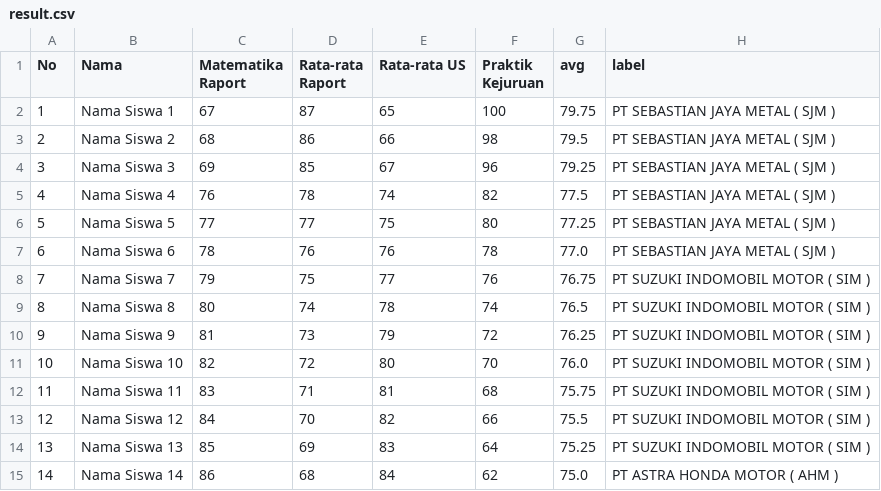
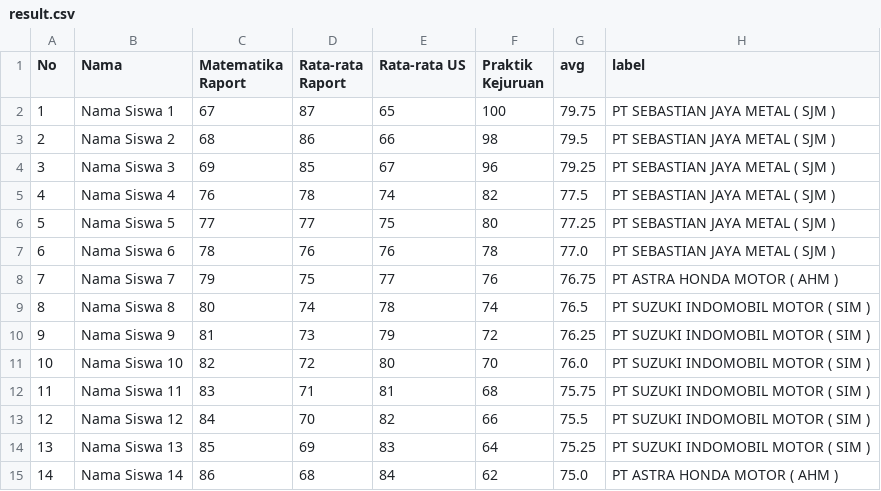
Before and after one commit to halimkun/recomendation-app, a CSV file: media/mres/result.csv, drawn as a sheet.

```diff
--- a/media/mres/result.csv
+++ b/media/mres/result.csv
@@ -7,3 +7,3 @@ No,Nama,Matematika Raport,Rata-rata Raport,Rata-rata US,Praktik Kejuruan,avg,lab
 6,Nama Siswa 6,78,76,76,78,77.0,PT SEBASTIAN JAYA METAL ( SJM )
-7,Nama Siswa 7,79,75,77,76,76.75,PT SUZUKI INDOMOBIL MOTOR ( SIM )
+7,Nama Siswa 7,79,75,77,76,76.75,PT ASTRA HONDA MOTOR ( AHM )
 8,Nama Siswa 8,80,74,78,74,76.5,PT SUZUKI INDOMOBIL MOTOR ( SIM )
```
Also changed, not shown: 2 other files.
